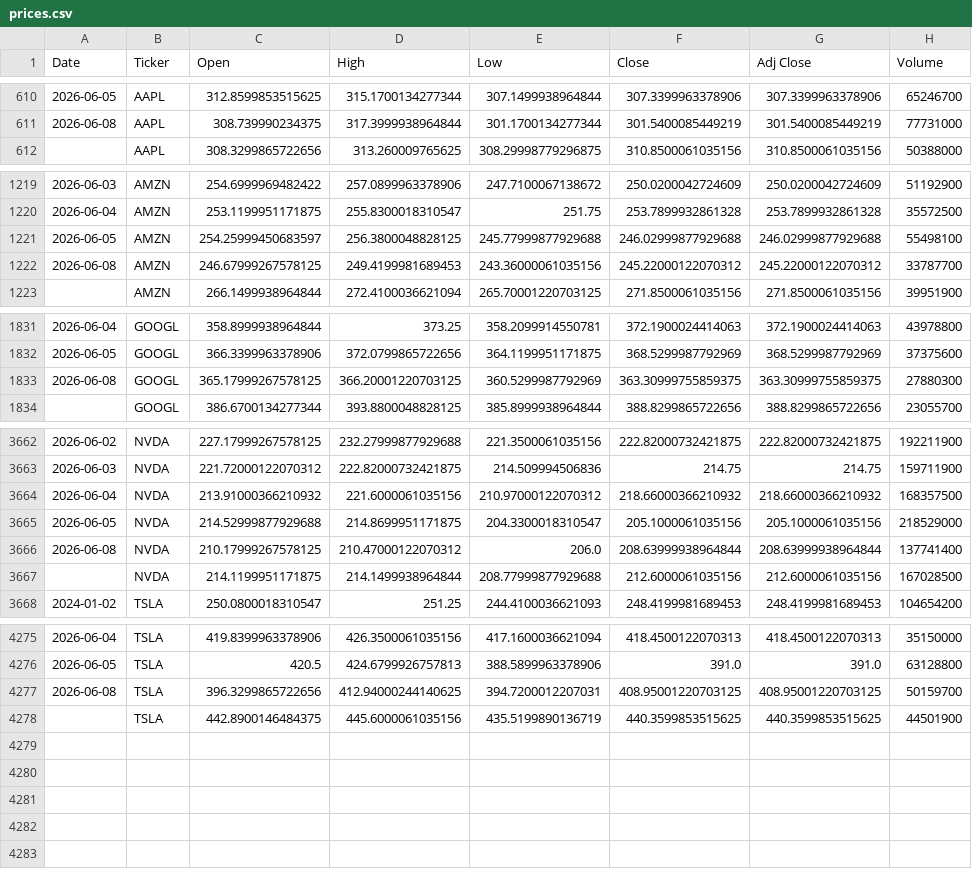
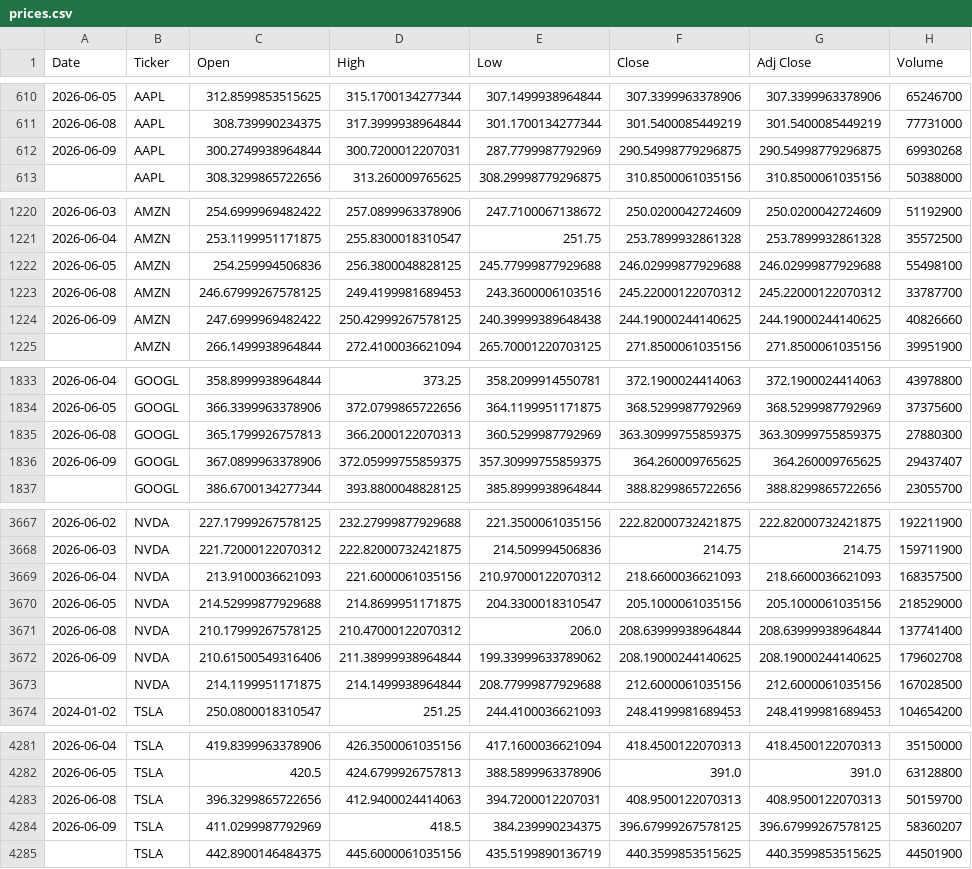
Before and after one commit to icengel91/WebMiningProject, a CSV file: data/raw/prices/prices.csv, drawn as a sheet; only a part is shown, gaps mark what is left out; the diff covers the shown part only.

```diff
--- a/data/raw/prices/prices.csv
+++ b/data/raw/prices/prices.csv
@@ -611,2 +611,3 @@ Date,Ticker,Open,High,Low,Close,Adj Close,Volume
 2026-06-08,AAPL,308.739990234375,317.3999938964844,301.1700134277344,301.5400085449219,301.5400085449219,77731000
+2026-06-09,AAPL,300.2749938964844,300.7200012207031,287.7799987792969,290.54998779296875,290.54998779296875,69930268
 ,AAPL,308.3299865722656,313.260009765625,308.29998779296875,310.8500061035156,310.8500061035156,50388000
@@ -1220,4 +1221,5 @@ Date,Ticker,Open,High,Low,Close,Adj Close,Volume
 2026-06-04,AMZN,253.1199951171875,255.8300018310547,251.75,253.7899932861328,253.7899932861328,35572500
-2026-06-05,AMZN,254.25999450683597,256.3800048828125,245.77999877929688,246.02999877929688,246.02999877929688,55498100
-2026-06-08,AMZN,246.67999267578125,249.4199981689453,243.36000061035156,245.22000122070312,245.22000122070312,33787700
+2026-06-05,AMZN,254.259994506836,256.3800048828125,245.77999877929688,246.02999877929688,246.02999877929688,55498100
+2026-06-08,AMZN,246.67999267578125,249.4199981689453,243.3600006103516,245.22000122070312,245.22000122070312,33787700
+2026-06-09,AMZN,247.6999969482422,250.42999267578125,240.39999389648438,244.19000244140625,244.19000244140625,40826660
 ,AMZN,266.1499938964844,272.4100036621094,265.70001220703125,271.8500061035156,271.8500061035156,39951900
@@ -1832,3 +1834,4 @@ Date,Ticker,Open,High,Low,Close,Adj Close,Volume
 2026-06-05,GOOGL,366.3399963378906,372.0799865722656,364.1199951171875,368.5299987792969,368.5299987792969,37375600
-2026-06-08,GOOGL,365.17999267578125,366.20001220703125,360.5299987792969,363.30999755859375,363.30999755859375,27880300
+2026-06-08,GOOGL,365.1799926757813,366.2000122070313,360.5299987792969,363.30999755859375,363.30999755859375,27880300
+2026-06-09,GOOGL,367.0899963378906,372.05999755859375,357.30999755859375,364.260009765625,364.260009765625,29437407
 ,GOOGL,386.6700134277344,393.8800048828125,385.8999938964844,388.8299865722656,388.8299865722656,23055700
@@ -3663,5 +3668,6 @@ Date,Ticker,Open,High,Low,Close,Adj Close,Volume
 2026-06-03,NVDA,221.72000122070312,222.82000732421875,214.509994506836,214.75,214.75,159711900
-2026-06-04,NVDA,213.91000366210932,221.6000061035156,210.97000122070312,218.66000366210932,218.66000366210932,168357500
+2026-06-04,NVDA,213.9100036621093,221.6000061035156,210.97000122070312,218.6600036621093,218.6600036621093,168357500
 2026-06-05,NVDA,214.52999877929688,214.8699951171875,204.3300018310547,205.1000061035156,205.1000061035156,218529000
 2026-06-08,NVDA,210.17999267578125,210.47000122070312,206.0,208.63999938964844,208.63999938964844,137741400
+2026-06-09,NVDA,210.61500549316406,211.38999938964844,199.33999633789062,208.19000244140625,208.19000244140625,179602708
 ,NVDA,214.1199951171875,214.1499938964844,208.77999877929688,212.6000061035156,212.6000061035156,167028500
@@ -4276,3 +4282,4 @@ Date,Ticker,Open,High,Low,Close,Adj Close,Volume
 2026-06-05,TSLA,420.5,424.6799926757813,388.5899963378906,391.0,391.0,63128800
-2026-06-08,TSLA,396.3299865722656,412.94000244140625,394.7200012207031,408.95001220703125,408.95001220703125,50159700
+2026-06-08,TSLA,396.3299865722656,412.9400024414063,394.7200012207031,408.9500122070313,408.9500122070313,50159700
+2026-06-09,TSLA,411.0299987792969,418.5,384.239990234375,396.67999267578125,396.67999267578125,58360207
 ,TSLA,442.8900146484375,445.6000061035156,435.5199890136719,440.3599853515625,440.3599853515625,44501900
```
Also changed, not shown: 2 added rows elsewhere in this file, 1 other file.
